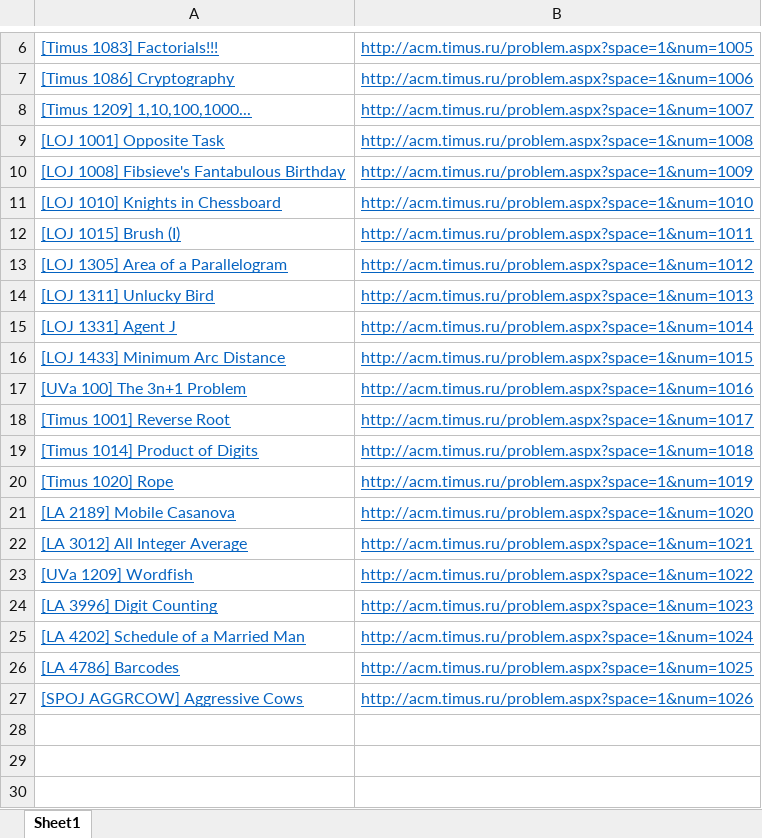
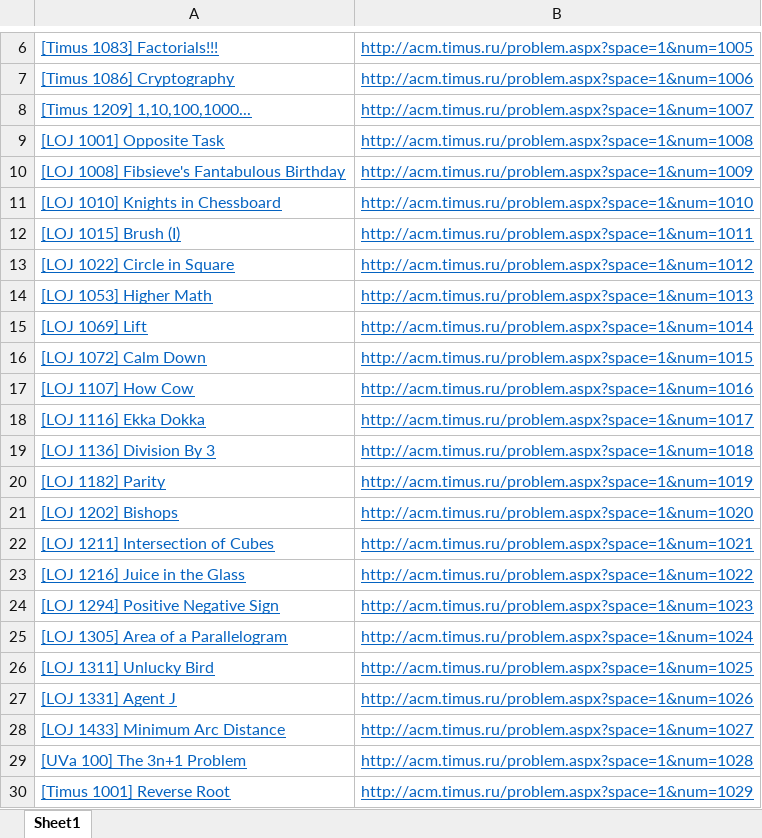
Before and after one commit to redwanh25/Microsoft-Technologies, an Excel workbook: DIU_CPC_BlueDivision/DIU_CPC_BlueDivision/Excel_Files/ExcelFileDemo1.xlsx, sheet Sheet1, drawn as a sheet; only a part is shown, gaps mark what is left out; values as stored, in another font and other column widths than the file's, no borders; removed rows and columns are numbered as before the commit, all else as after; the diff names each change by its address in the sheet, - before the commit and + after, or states it on an @@ line.

```diff
--- a/DIU_CPC_BlueDivision/DIU_CPC_BlueDivision/Excel_Files/ExcelFileDemo1.xlsx (sheet Sheet1)
+++ b/DIU_CPC_BlueDivision/DIU_CPC_BlueDivision/Excel_Files/ExcelFileDemo1.xlsx (sheet Sheet1)
+row 13: [LOJ 1022] Circle in Square | http://acm.timus.ru/problem.aspx?space=1&num=1012
+row 14: [LOJ 1053] Higher Math | http://acm.timus.ru/problem.aspx?space=1&num=1013
+row 15: [LOJ 1069] Lift | http://acm.timus.ru/problem.aspx?space=1&num=1014
+row 16: [LOJ 1072] Calm Down | http://acm.timus.ru/problem.aspx?space=1&num=1015
+row 17: [LOJ 1107] How Cow | http://acm.timus.ru/problem.aspx?space=1&num=1016
+row 18: [LOJ 1116] Ekka Dokka | http://acm.timus.ru/problem.aspx?space=1&num=1017
+row 19: [LOJ 1136] Division By 3 | http://acm.timus.ru/problem.aspx?space=1&num=1018
+row 20: [LOJ 1182] Parity | http://acm.timus.ru/problem.aspx?space=1&num=1019
+row 21: [LOJ 1202] Bishops | http://acm.timus.ru/problem.aspx?space=1&num=1020
+row 22: [LOJ 1211] Intersection of Cubes | http://acm.timus.ru/problem.aspx?space=1&num=1021
+row 23: [LOJ 1216] Juice in the Glass | http://acm.timus.ru/problem.aspx?space=1&num=1022
+row 24: [LOJ 1294] Positive Negative Sign | http://acm.timus.ru/problem.aspx?space=1&num=1023
-B25: http://acm.timus.ru/problem.aspx?space=1&num=1012
+B25: http://acm.timus.ru/problem.aspx?space=1&num=1024
-B26: http://acm.timus.ru/problem.aspx?space=1&num=1013
+B26: http://acm.timus.ru/problem.aspx?space=1&num=1025
-B27: http://acm.timus.ru/problem.aspx?space=1&num=1014
+B27: http://acm.timus.ru/problem.aspx?space=1&num=1026
-B28: http://acm.timus.ru/problem.aspx?space=1&num=1015
+B28: http://acm.timus.ru/problem.aspx?space=1&num=1027
-B29: http://acm.timus.ru/problem.aspx?space=1&num=1016
+B29: http://acm.timus.ru/problem.aspx?space=1&num=1028
-B30: http://acm.timus.ru/problem.aspx?space=1&num=1017
+B30: http://acm.timus.ru/problem.aspx?space=1&num=1029
-row 19: [Timus 1014] Product of Digits | http://acm.timus.ru/problem.aspx?space=1&num=1018
-row 20: [Timus 1020] Rope | http://acm.timus.ru/problem.aspx?space=1&num=1019
-row 21: [LA 2189] Mobile Casanova | http://acm.timus.ru/problem.aspx?space=1&num=1020
-row 22: [LA 3012] All Integer Average | http://acm.timus.ru/problem.aspx?space=1&num=1021
-row 23: [UVa 1209] Wordfish | http://acm.timus.ru/problem.aspx?space=1&num=1022
-row 24: [LA 3996] Digit Counting | http://acm.timus.ru/problem.aspx?space=1&num=1023
-row 25: [LA 4202] Schedule of a Married Man | http://acm.timus.ru/problem.aspx?space=1&num=1024
-row 26: [LA 4786] Barcodes | http://acm.timus.ru/problem.aspx?space=1&num=1025
-row 27: [SPOJ AGGRCOW] Aggressive Cows | http://acm.timus.ru/problem.aspx?space=1&num=1026
```
Also changed, not shown: 15 other files.
